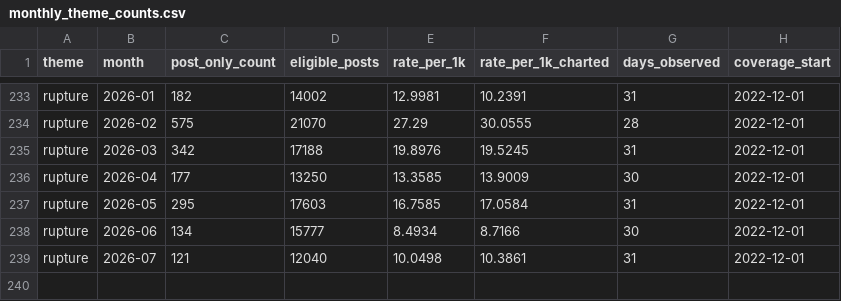
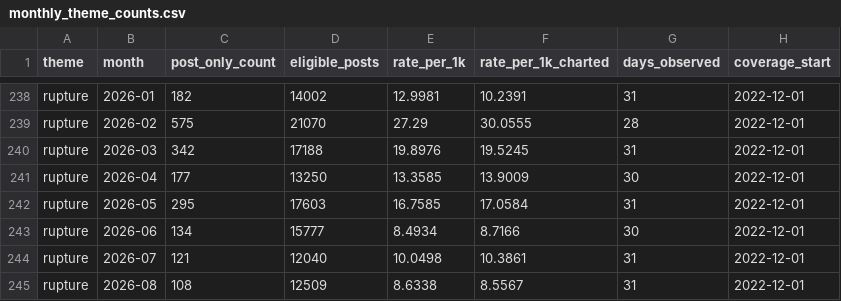
Before and after one commit to hopeshub/myfriendisai, a CSV file: web/public/dataset/v1/monthly_theme_counts.csv, drawn as a sheet; only a part is shown, gaps mark what is left out; the diff covers the shown part only; the diff names each change by its address in the sheet, - before the commit and + after, or states it on an @@ line.

```diff
--- a/web/public/dataset/v1/monthly_theme_counts.csv
+++ b/web/public/dataset/v1/monthly_theme_counts.csv
+row 245: rupture | 2026-08 | 108 | 12509 | 8.6338 | 8.5567 | 31 | 2022-12-01
```
Also changed, not shown: 5 added rows elsewhere in this file, web/public/dataset/v1/monthly_community_volumes.csv, 22 other files.
